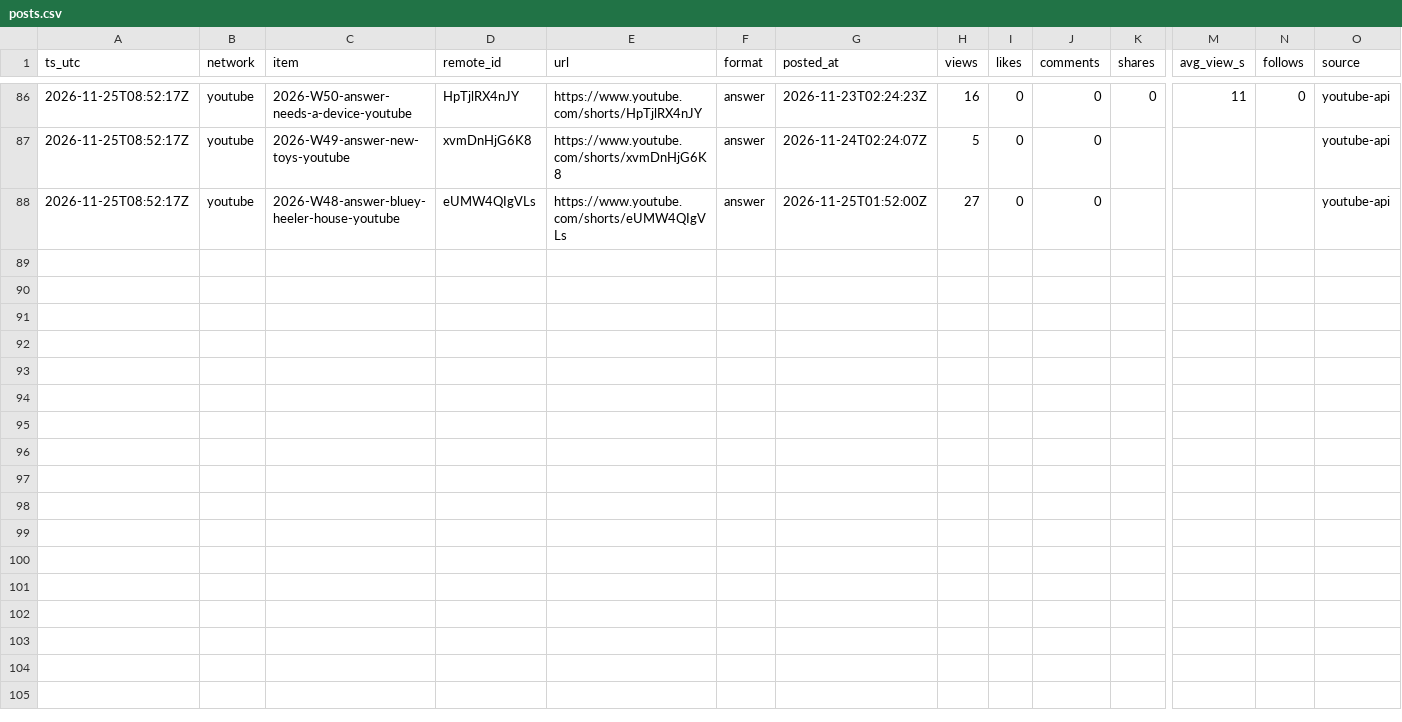
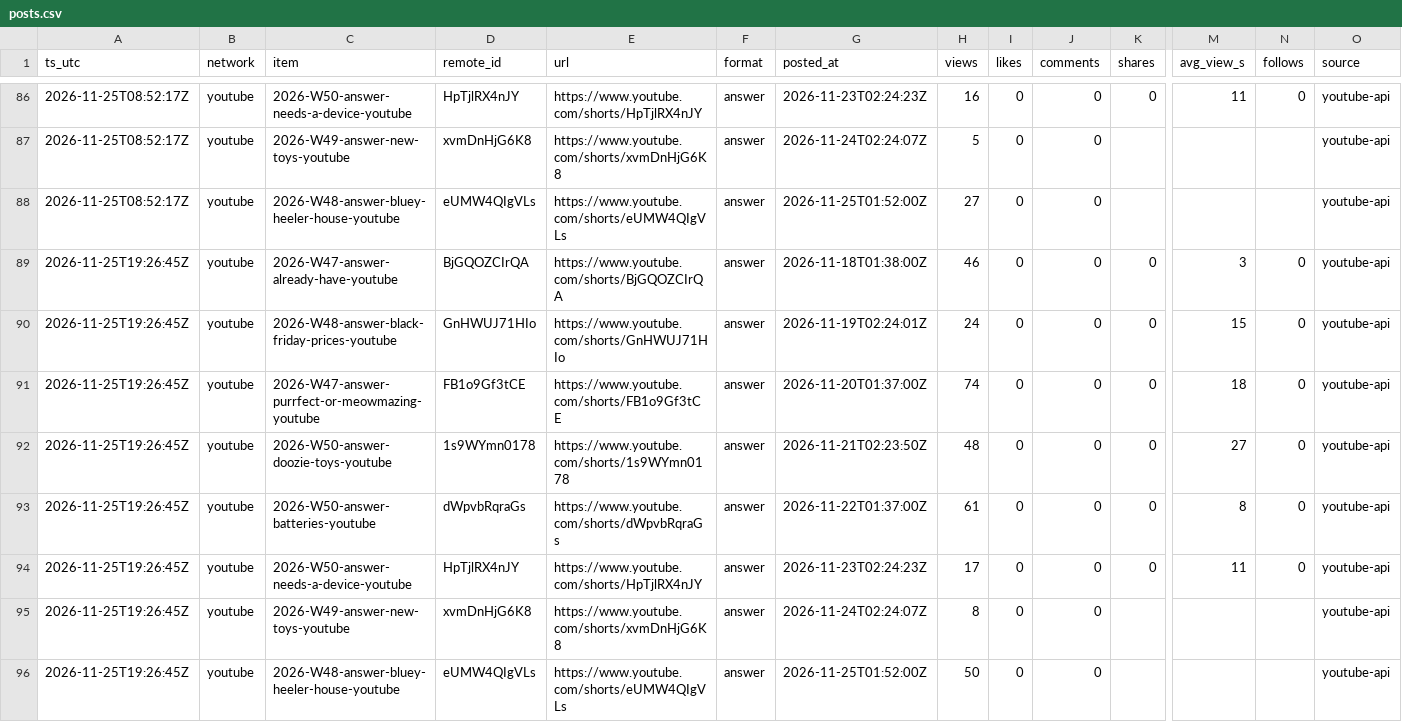
Before and after one commit to everfields/every-little-room-social, a CSV file: metrics/posts.csv, drawn as a sheet; only a part is shown, gaps mark what is left out; rows hold the shown columns only; the diff names each change by its address in the sheet, - before the commit and + after, or states it on an @@ line.

```diff
--- a/metrics/posts.csv
+++ b/metrics/posts.csv
+row 89: 2026-11-25T19:26:45Z | youtube | 2026-W47-answer-already-have-youtube | BjGQOZCIrQA | https://www.youtube.com/shorts/BjGQOZCIrQA | answer | 2026-11-18T01:38:00Z | 46 | 0 | 0 | 0 | 3 | 0 | youtube-api
+row 90: 2026-11-25T19:26:45Z | youtube | 2026-W48-answer-black-friday-prices-youtube | GnHWUJ71HIo | https://www.youtube.com/shorts/GnHWUJ71HIo | answer | 2026-11-19T02:24:01Z | 24 | 0 | 0 | 0 | 15 | 0 | youtube-api
+row 91: 2026-11-25T19:26:45Z | youtube | 2026-W47-answer-purrfect-or-meowmazing-youtube | FB1o9Gf3tCE | https://www.youtube.com/shorts/FB1o9Gf3tCE | answer | 2026-11-20T01:37:00Z | 74 | 0 | 0 | 0 | 18 | 0 | youtube-api
+row 92: 2026-11-25T19:26:45Z | youtube | 2026-W50-answer-doozie-toys-youtube | 1s9WYmn0178 | https://www.youtube.com/shorts/1s9WYmn0178 | answer | 2026-11-21T02:23:50Z | 48 | 0 | 0 | 0 | 27 | 0 | youtube-api
+row 93: 2026-11-25T19:26:45Z | youtube | 2026-W50-answer-batteries-youtube | dWpvbRqraGs | https://www.youtube.com/shorts/dWpvbRqraGs | answer | 2026-11-22T01:37:00Z | 61 | 0 | 0 | 0 | 8 | 0 | youtube-api
+row 94: 2026-11-25T19:26:45Z | youtube | 2026-W50-answer-needs-a-device-youtube | HpTjlRX4nJY | https://www.youtube.com/shorts/HpTjlRX4nJY | answer | 2026-11-23T02:24:23Z | 17 | 0 | 0 | 0 | 11 | 0 | youtube-api
+row 95: 2026-11-25T19:26:45Z | youtube | 2026-W49-answer-new-toys-youtube | xvmDnHjG6K8 | https://www.youtube.com/shorts/xvmDnHjG6K8 | answer | 2026-11-24T02:24:07Z | 8 | 0 | 0 |  |  |  | youtube-api
+row 96: 2026-11-25T19:26:45Z | youtube | 2026-W48-answer-bluey-heeler-house-youtube | eUMW4QIgVLs | https://www.youtube.com/shorts/eUMW4QIgVLs | answer | 2026-11-25T01:52:00Z | 50 | 0 | 0 |  |  |  | youtube-api
```
Also changed, not shown: metrics/accounts.csv, 3 other files.
